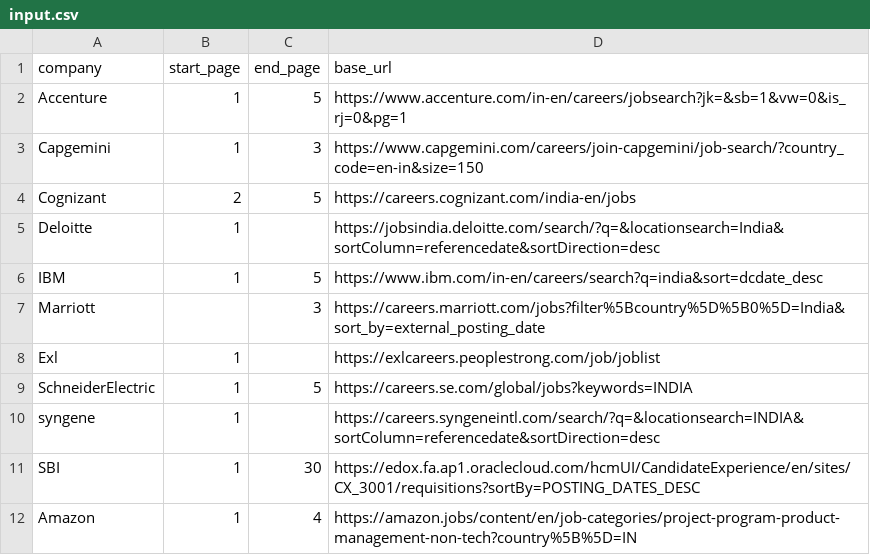
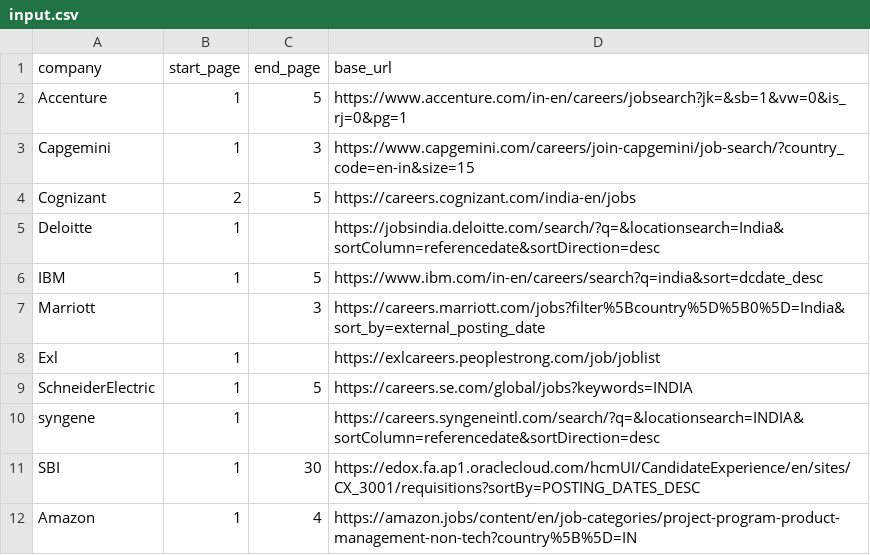
Before and after one commit to shanakasp/thesis-report-generation, a CSV file: src/input.csv, drawn as a sheet.

```diff
--- a/src/input.csv
+++ b/src/input.csv
@@ -2,3 +2,3 @@ company,start_page,end_page,base_url
 Accenture,1,5,https://www.accenture.com/in-en/careers/jobsearch?jk=&sb=1&vw=0&is_rj=0&pg=1
-Capgemini,1,3,https://www.capgemini.com/careers/join-capgemini/job-search/?country_code=en-in&size=150
+Capgemini,1,3,https://www.capgemini.com/careers/join-capgemini/job-search/?country_code=en-in&size=15
 Cognizant,2,5, https://careers.cognizant.com/india-en/jobs
```
Also changed, not shown: 4 other files.
